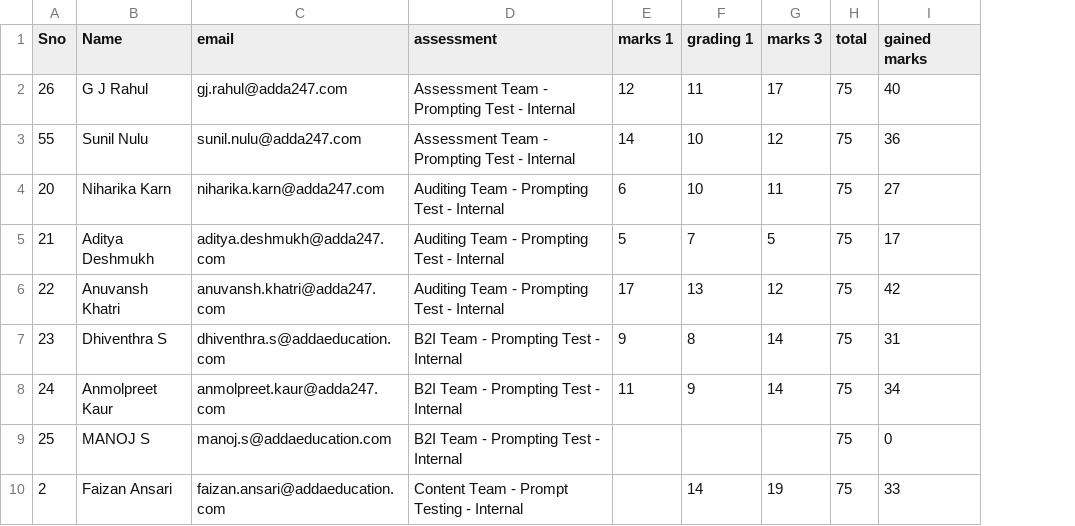
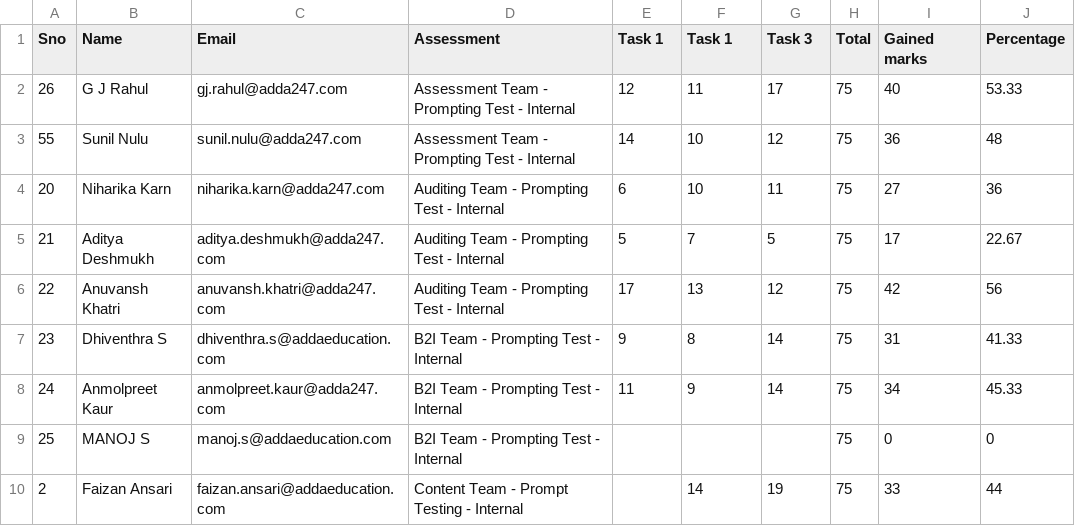
Before and after one commit to AdreshSingh/prompt-testing, a CSV file: public/dataset/all_team.csv, drawn as a sheet; only a part is shown; the diff names each change by its address in the sheet, - before the commit and + after, or states it on an @@ line.

Commit message:
added sorting feature and added a new column

```diff
--- a/public/dataset/all_team.csv
+++ b/public/dataset/all_team.csv
+column J (Percentage), rows 2-10: 53.33 | 48 | 36 | 22.67 | 56 | 41.33 | 45.33 | 0 | 44
-C1: email
+C1: Email
-D1: assessment
+D1: Assessment
-E1: marks 1
+E1: Task 1
-F1: grading 1
+F1: Task 1
-G1: marks 3
+G1: Task 3
-H1: total
+H1: Total
-I1: gained marks
+I1: Gained marks
```
Also changed, not shown: public/dataset/general_team_test.csv, 2 other files.
